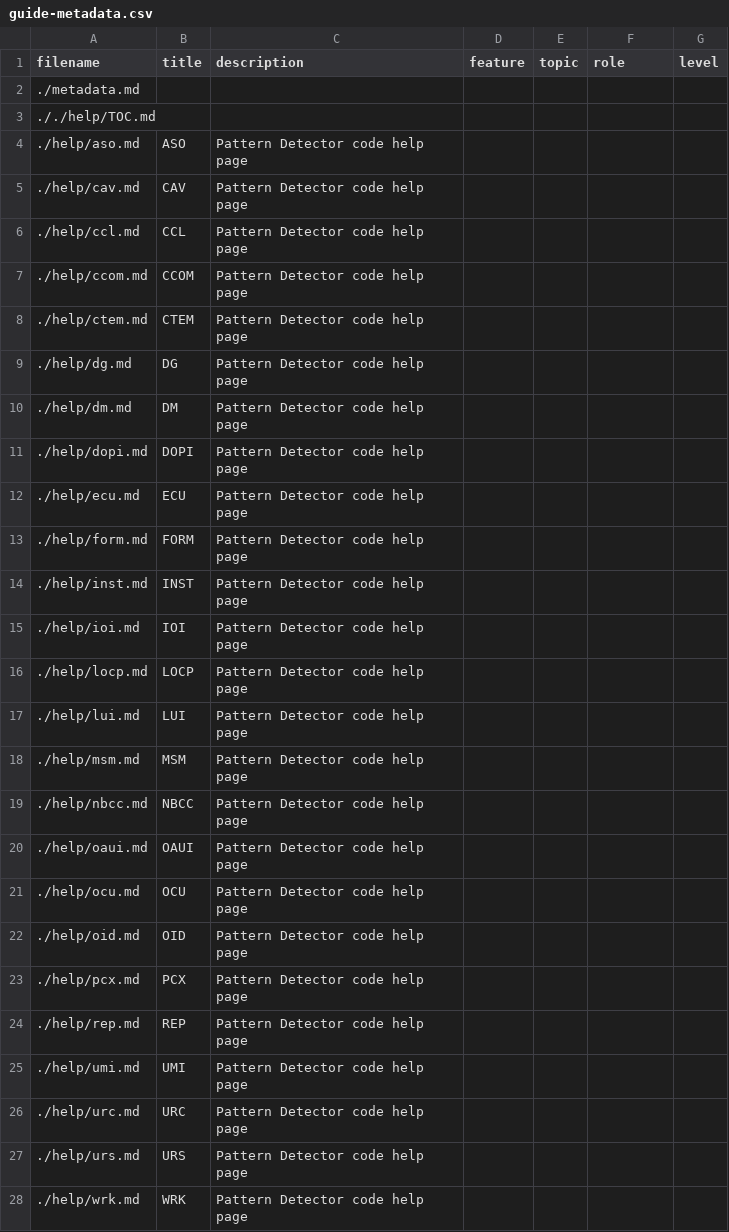
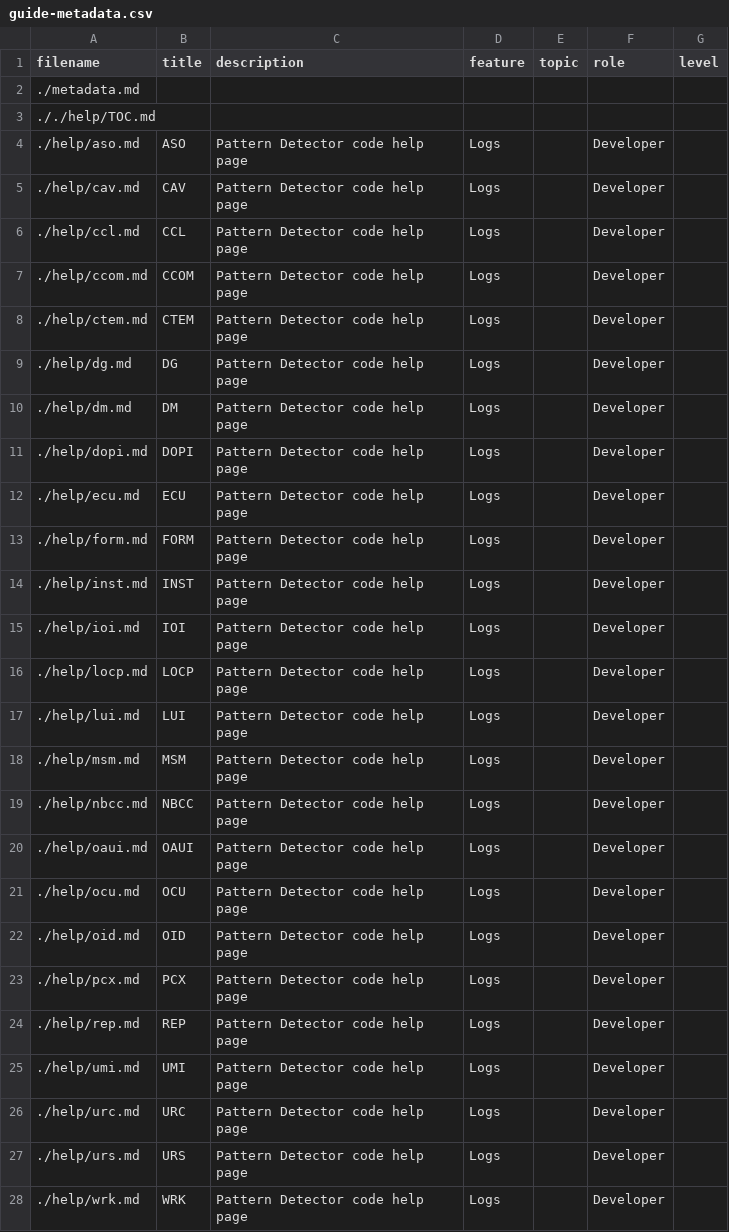
Before and after one commit to AdobeDocs/experience-manager-pattern-detection.en, a CSV file: help/guide-metadata.csv, drawn as a sheet.

Commit message:
update bulk tagging csv

```diff
--- a/help/guide-metadata.csv
+++ b/help/guide-metadata.csv
@@ -3,26 +3,26 @@
 "././help/TOC.md","","","","","",""
-"./help/aso.md","ASO","Pattern Detector code help page","","","",""
-"./help/cav.md","CAV","Pattern Detector code help page","","","",""
-"./help/ccl.md","CCL","Pattern Detector code help page","","","",""
-"./help/ccom.md","CCOM","Pattern Detector code help page","","","",""
-"./help/ctem.md","CTEM","Pattern Detector code help page","","","",""
-"./help/dg.md","DG","Pattern Detector code help page","","","",""
-"./help/dm.md","DM","Pattern Detector code help page","","","",""
-"./help/dopi.md","DOPI","Pattern Detector code help page","","","",""
-"./help/ecu.md","ECU","Pattern Detector code help page","","","",""
-"./help/form.md","FORM","Pattern Detector code help page","","","",""
-"./help/inst.md","INST","Pattern Detector code help page","","","",""
-"./help/ioi.md","IOI","Pattern Detector code help page","","","",""
-"./help/locp.md","LOCP","Pattern Detector code help page","","","",""
-"./help/lui.md","LUI","Pattern Detector code help page","","","",""
-"./help/msm.md","MSM","Pattern Detector code help page","","","",""
-"./help/nbcc.md","NBCC","Pattern Detector code help page","","","",""
-"./help/oaui.md","OAUI","Pattern Detector code help page","","","",""
-"./help/ocu.md","OCU","Pattern Detector code help page","","","",""
-"./help/oid.md","OID","Pattern Detector code help page","","","",""
-"./help/pcx.md","PCX","Pattern Detector code help page","","","",""
-"./help/rep.md","REP","Pattern Detector code help page","","","",""
-"./help/umi.md","UMI","Pattern Detector code help page","","","",""
-"./help/urc.md","URC","Pattern Detector code help page","","","",""
-"./help/urs.md","URS","Pattern Detector code help page","","","",""
-"./help/wrk.md","WRK","Pattern Detector code help page","","","",""
+"./help/aso.md","ASO","Pattern Detector code help page","Logs","","Developer",""
+"./help/cav.md","CAV","Pattern Detector code help page","Logs","","Developer",""
+"./help/ccl.md","CCL","Pattern Detector code help page","Logs","","Developer",""
+"./help/ccom.md","CCOM","Pattern Detector code help page","Logs","","Developer",""
+"./help/ctem.md","CTEM","Pattern Detector code help page","Logs","","Developer",""
+"./help/dg.md","DG","Pattern Detector code help page","Logs","","Developer",""
+"./help/dm.md","DM","Pattern Detector code help page","Logs","","Developer",""
+"./help/dopi.md","DOPI","Pattern Detector code help page","Logs","","Developer",""
+"./help/ecu.md","ECU","Pattern Detector code help page","Logs","","Developer",""
+"./help/form.md","FORM","Pattern Detector code help page","Logs","","Developer",""
+"./help/inst.md","INST","Pattern Detector code help page","Logs","","Developer",""
+"./help/ioi.md","IOI","Pattern Detector code help page","Logs","","Developer",""
+"./help/locp.md","LOCP","Pattern Detector code help page","Logs","","Developer",""
+"./help/lui.md","LUI","Pattern Detector code help page","Logs","","Developer",""
+"./help/msm.md","MSM","Pattern Detector code help page","Logs","","Developer",""
+"./help/nbcc.md","NBCC","Pattern Detector code help page","Logs","","Developer",""
+"./help/oaui.md","OAUI","Pattern Detector code help page","Logs","","Developer",""
+"./help/ocu.md","OCU","Pattern Detector code help page","Logs","","Developer",""
+"./help/oid.md","OID","Pattern Detector code help page","Logs","","Developer",""
+"./help/pcx.md","PCX","Pattern Detector code help page","Logs","","Developer",""
+"./help/rep.md","REP","Pattern Detector code help page","Logs","","Developer",""
+"./help/umi.md","UMI","Pattern Detector code help page","Logs","","Developer",""
+"./help/urc.md","URC","Pattern Detector code help page","Logs","","Developer",""
+"./help/urs.md","URS","Pattern Detector code help page","Logs","","Developer",""
+"./help/wrk.md","WRK","Pattern Detector code help page","Logs","","Developer",""
```
